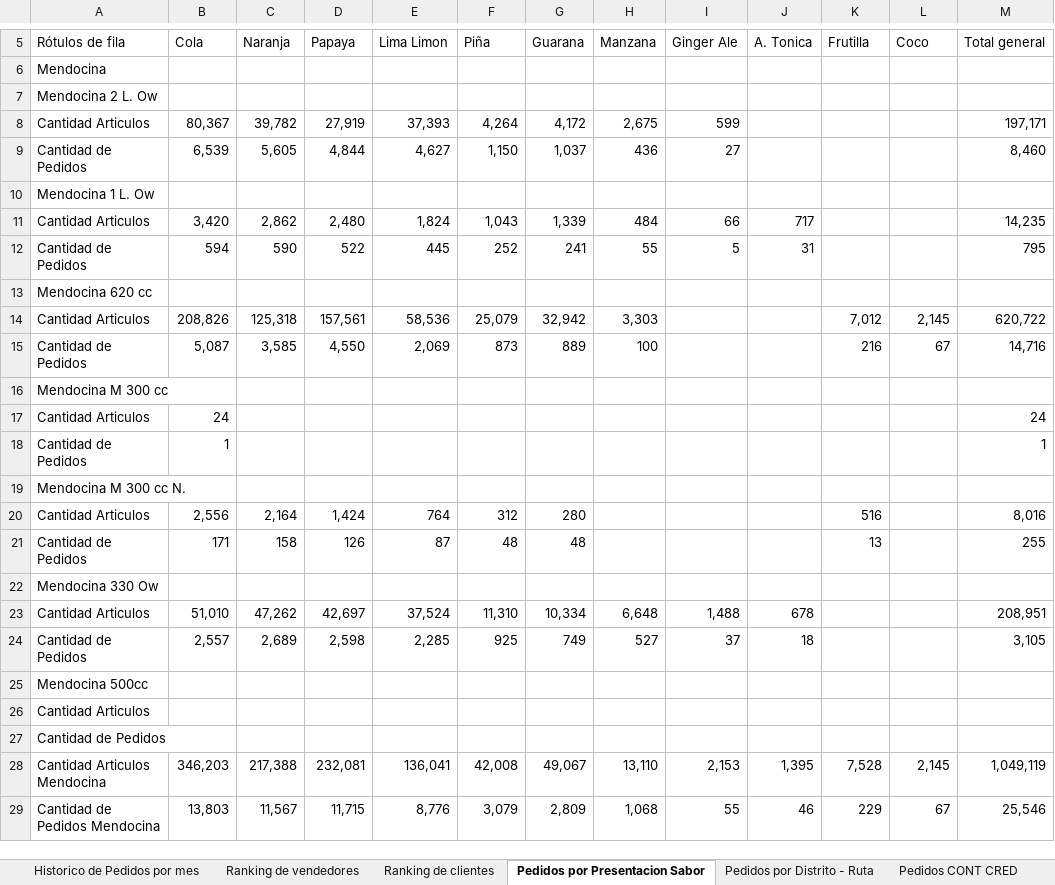
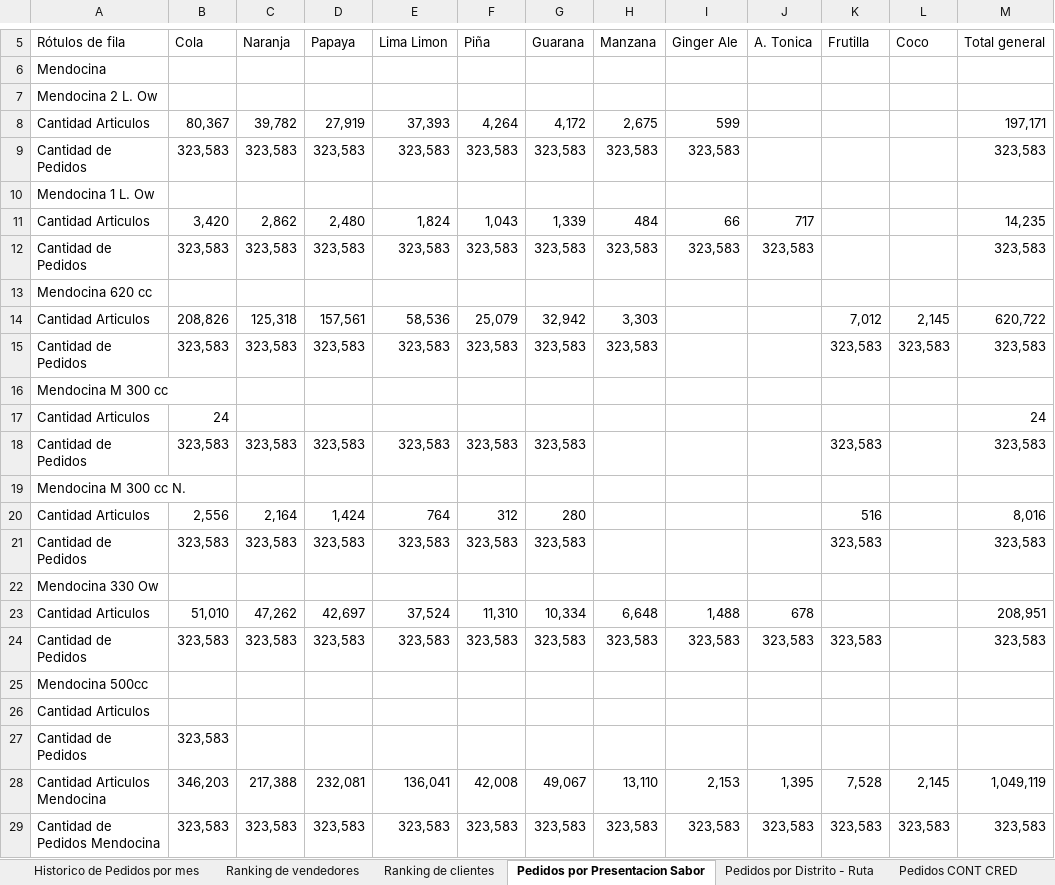
Before and after one commit to ervin45/mendodw, an Excel workbook: excel/Analisis de Pedidos.xlsx, sheet Pedidos por Presentacion Sabor, drawn as a sheet; only a part is shown, gaps mark what is left out; values as stored, in another font and other column widths than the file's, no borders; removed rows and columns are numbered as before the commit, all else as after; the diff names each change by its address in the sheet, - before the commit and + after, or states it on an @@ line.

```diff
--- a/excel/Analisis de Pedidos.xlsx (sheet Pedidos por Presentacion Sabor)
+++ b/excel/Analisis de Pedidos.xlsx (sheet Pedidos por Presentacion Sabor)
-row 9: Cantidad de Pedidos | 6,539 | 5,605 | 4,844 | 4,627 | 1,150 | 1,037 | 436 | 27 |  |  |  | 8,460
+row 9: Cantidad de Pedidos | 323,583 | 323,583 | 323,583 | 323,583 | 323,583 | 323,583 | 323,583 | 323,583 |  |  |  | 323,583
-row 12: Cantidad de Pedidos | 594 | 590 | 522 | 445 | 252 | 241 | 55 | 5 | 31 |  |  | 795
+row 12: Cantidad de Pedidos | 323,583 | 323,583 | 323,583 | 323,583 | 323,583 | 323,583 | 323,583 | 323,583 | 323,583 |  |  | 323,583
-row 15: Cantidad de Pedidos | 5,087 | 3,585 | 4,550 | 2,069 | 873 | 889 | 100 |  |  | 216 | 67 | 14,716
+row 15: Cantidad de Pedidos | 323,583 | 323,583 | 323,583 | 323,583 | 323,583 | 323,583 | 323,583 |  |  | 323,583 | 323,583 | 323,583
-row 18: Cantidad de Pedidos | 1 |  |  |  |  |  |  |  |  |  |  | 1
+row 18: Cantidad de Pedidos | 323,583 | 323,583 | 323,583 | 323,583 | 323,583 | 323,583 |  |  |  | 323,583 |  | 323,583
-row 21: Cantidad de Pedidos | 171 | 158 | 126 | 87 | 48 | 48 |  |  |  | 13 |  | 255
+row 21: Cantidad de Pedidos | 323,583 | 323,583 | 323,583 | 323,583 | 323,583 | 323,583 |  |  |  | 323,583 |  | 323,583
-row 24: Cantidad de Pedidos | 2,557 | 2,689 | 2,598 | 2,285 | 925 | 749 | 527 | 37 | 18 |  |  | 3,105
+row 24: Cantidad de Pedidos | 323,583 | 323,583 | 323,583 | 323,583 | 323,583 | 323,583 | 323,583 | 323,583 | 323,583 | 323,583 |  | 323,583
-B27 (Cola): (empty)
+B27 (Cola): 323,583
-row 29: Cantidad de Pedidos Mendocina | 13,803 | 11,567 | 11,715 | 8,776 | 3,079 | 2,809 | 1,068 | 55 | 46 | 229 | 67 | 25,546
+row 29: Cantidad de Pedidos Mendocina | 323,583 | 323,583 | 323,583 | 323,583 | 323,583 | 323,583 | 323,583 | 323,583 | 323,583 | 323,583 | 323,583 | 323,583
```
Also changed, not shown: sheet Historico de Pedidos por mes, sheet Rechazos, sheet Pedidos por Distrito - Ruta, sheet Ranking de vendedores, sheet Ranking de clientes, sheet Motivos de rechazo, 3 more sheets, other sheet tabs, 5 other files.
